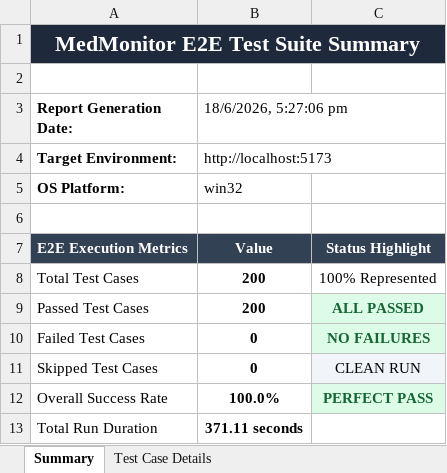
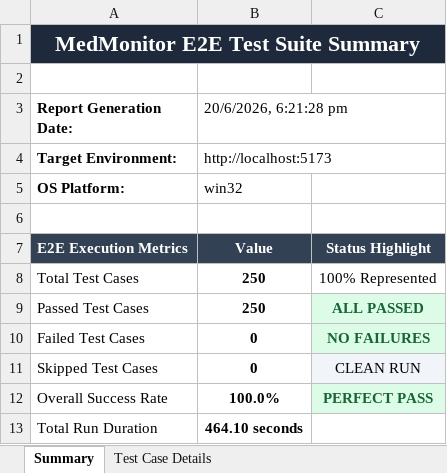
Before and after one commit to SrikeshK/MedMonitor-AI-Web, an Excel workbook: selenium-tests/reports/excel/report.xlsx, sheet Summary, drawn as a sheet; values as stored, in another font and other column widths than the file's, no borders; the diff names each change by its address in the sheet, - before the commit and + after, or states it on an @@ line.

```diff
--- a/selenium-tests/reports/excel/report.xlsx (sheet Summary)
+++ b/selenium-tests/reports/excel/report.xlsx (sheet Summary)
-B3: 18/6/2026, 5:27:06 pm
+B3: 20/6/2026, 6:21:28 pm
-B8:B9 (20/6/2026, 6:21:28 pm): 200
+B8:B9 (20/6/2026, 6:21:28 pm): 250
-B13 (20/6/2026, 6:21:28 pm): 371.11 seconds
+B13 (20/6/2026, 6:21:28 pm): 464.10 seconds
```
Also changed, not shown: sheet Test Case Details, 8 other files.
